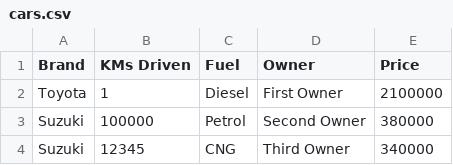
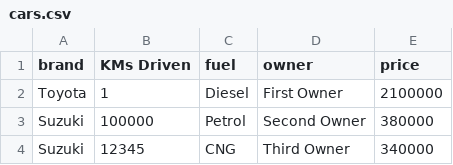
Before and after one commit to muhammadalinoor-1982/ml, a CSV file: ML/cars.csv, drawn as a sheet; only a part is shown.

```diff
--- a/ML/cars.csv
+++ b/ML/cars.csv
@@ -1,2 +1,2 @@
-Brand,KMs Driven,Fuel,Owner,Price
+brand,KMs Driven,fuel,owner,price
 Toyota,1,Diesel,First Owner,2100000
```
Also changed, not shown: 6 other files.
